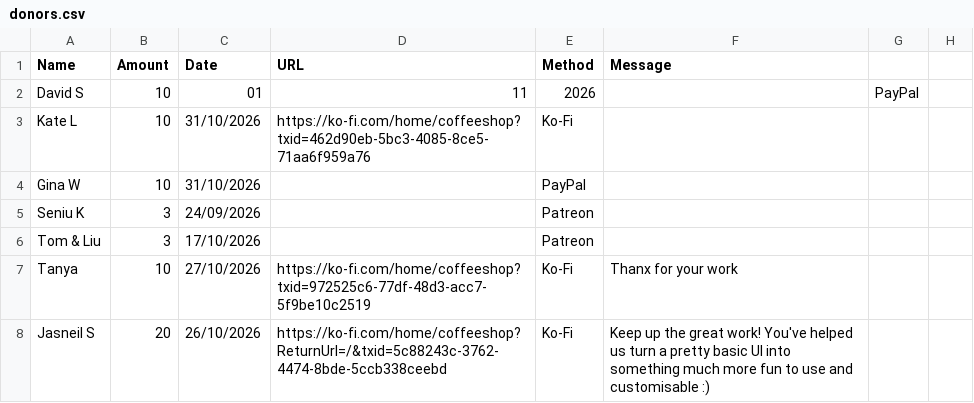
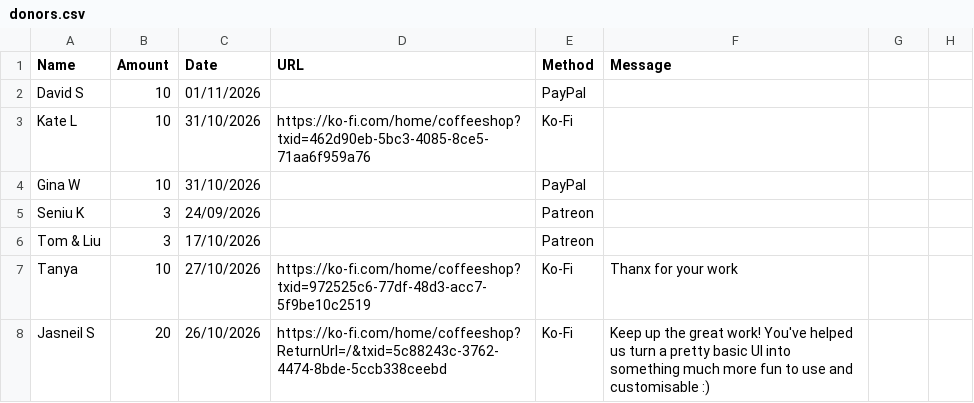
Before and after one commit to ryan-specter/Innioasis-Updater, a CSV file: donors.csv, drawn as a sheet; only a part is shown.

Commit message:
Update donor entries in donors.csv

```diff
--- a/donors.csv
+++ b/donors.csv
@@ -1,3 +1,3 @@
 Name,Amount,Date,URL,Method,Message
-David S,10,01,11,2026,,PayPal
+David S,10,01/11/2026,,PayPal
 Kate L,10,31/10/2026,https://ko-fi.com/home/coffeeshop?txid=462d90eb-5bc3-4085-8ce5-71aa6f959a76,Ko-Fi
```
